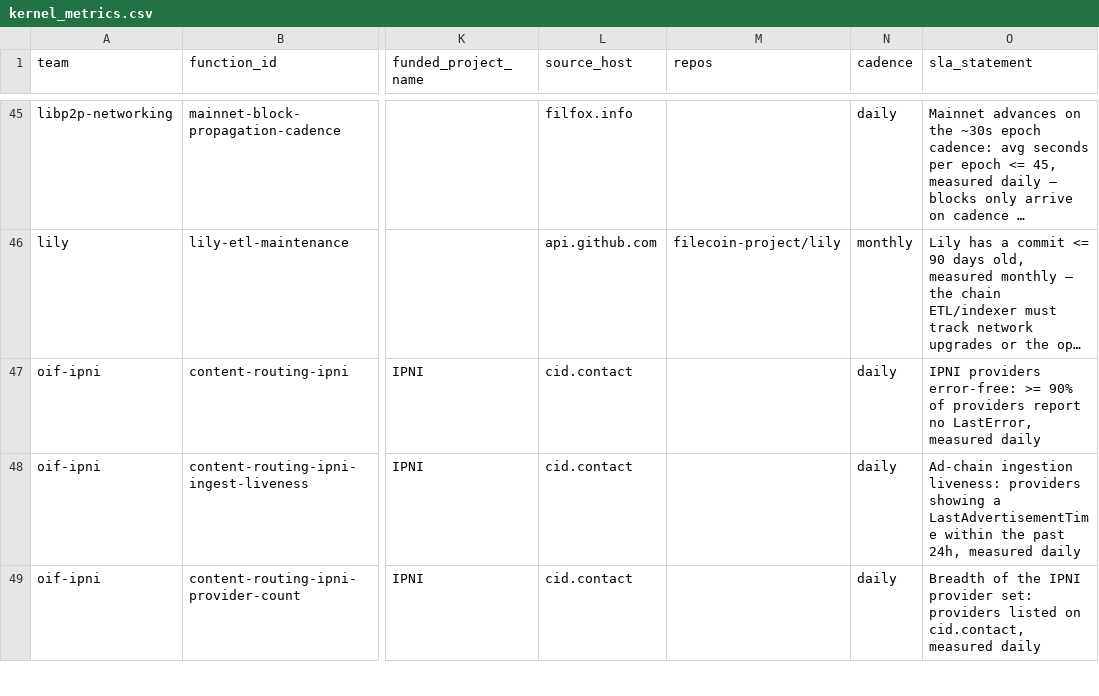
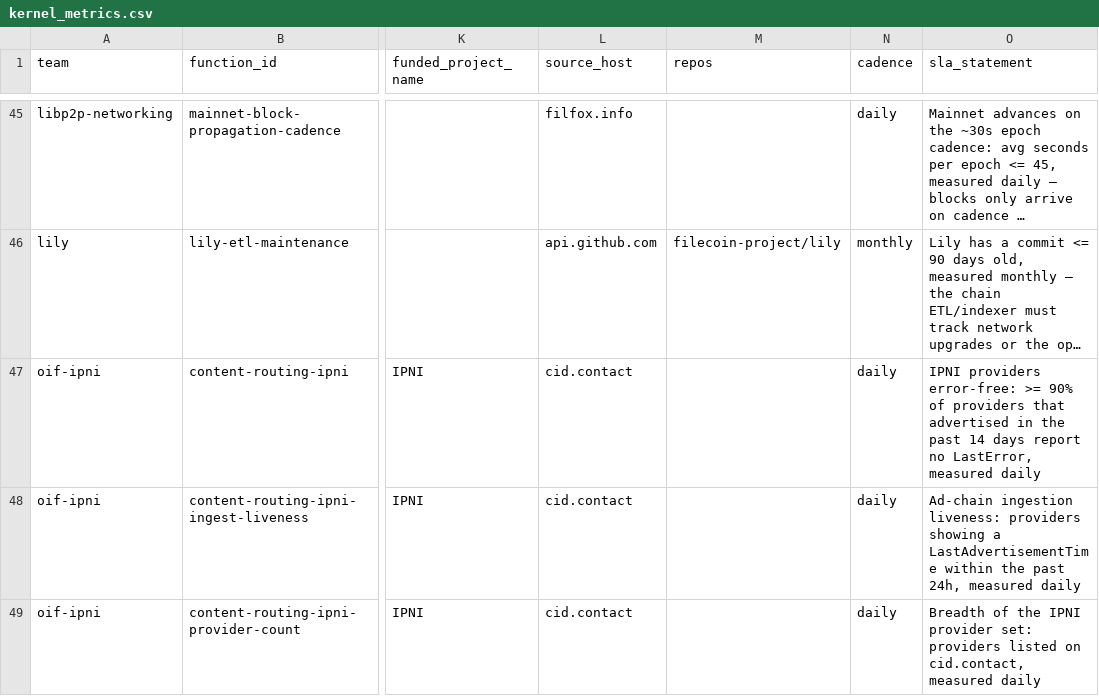
Before and after one commit to filecoin-project/pgf-monitor, a CSV file: data/kernel_metrics.csv, drawn as a sheet; only a part is shown, gaps mark what is left out; long unchanged cells end in …; the diff names each change by its address in the sheet, - before the commit and + after, or states it on an @@ line.

```diff
--- a/data/kernel_metrics.csv
+++ b/data/kernel_metrics.csv
-O47 (sla_statement): …of providers report no…
+O47 (sla_statement): …of providers that advertised in the past 14 days report no…
```
Also changed, not shown: 2 other files.
